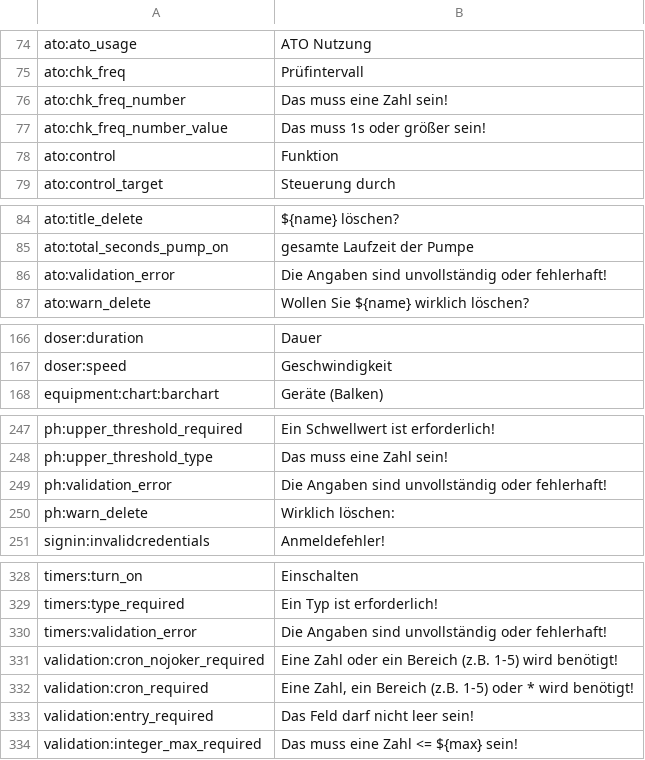
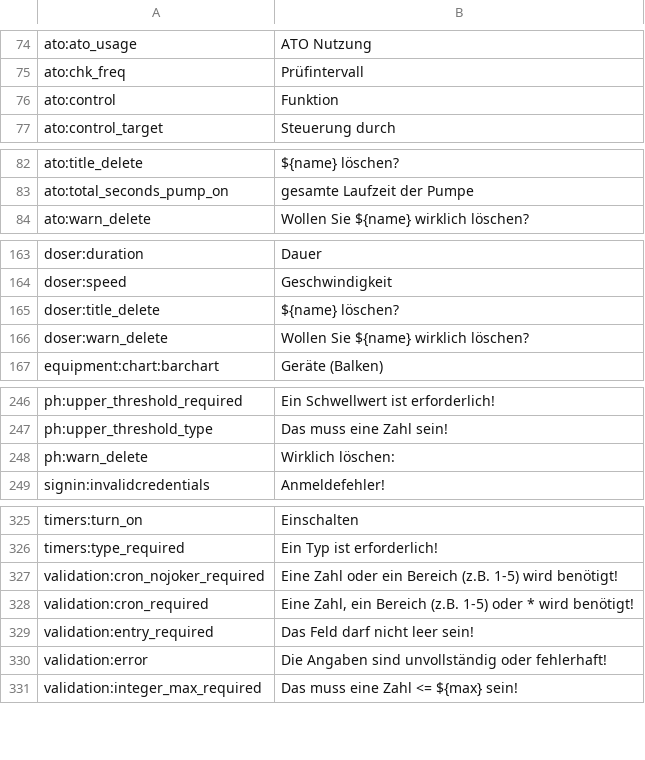
Before and after one commit to reef-pi/reef-pi, a CSV file: front-end/assets/translations/de.csv, drawn as a sheet; only a part is shown, gaps mark what is left out; removed rows and columns are numbered as before the commit, all else as after; the diff covers the shown part only; the diff names each change by its address in the sheet, - before the commit and + after, or states it on an @@ line.

```diff
--- a/front-end/assets/translations/de.csv
+++ b/front-end/assets/translations/de.csv
-row 76: ato:chk_freq_number | Das muss eine Zahl sein!
-row 77: ato:chk_freq_number_value | Das muss 1s oder größer sein!
-row 86: ato:validation_error | Die Angaben sind unvollständig oder fehlerhaft!
+row 165: doser:title_delete | ${name} löschen?
+row 166: doser:warn_delete | Wollen Sie ${name} wirklich löschen?
-row 249: ph:validation_error | Die Angaben sind unvollständig oder fehlerhaft!
-row 330: timers:validation_error | Die Angaben sind unvollständig oder fehlerhaft!
+row 330: validation:error | Die Angaben sind unvollständig oder fehlerhaft!
```
Also changed, not shown: 1 removed row elsewhere in this file, front-end/assets/translations/en.csv, front-end/assets/translations/es.csv, 13 other files.
